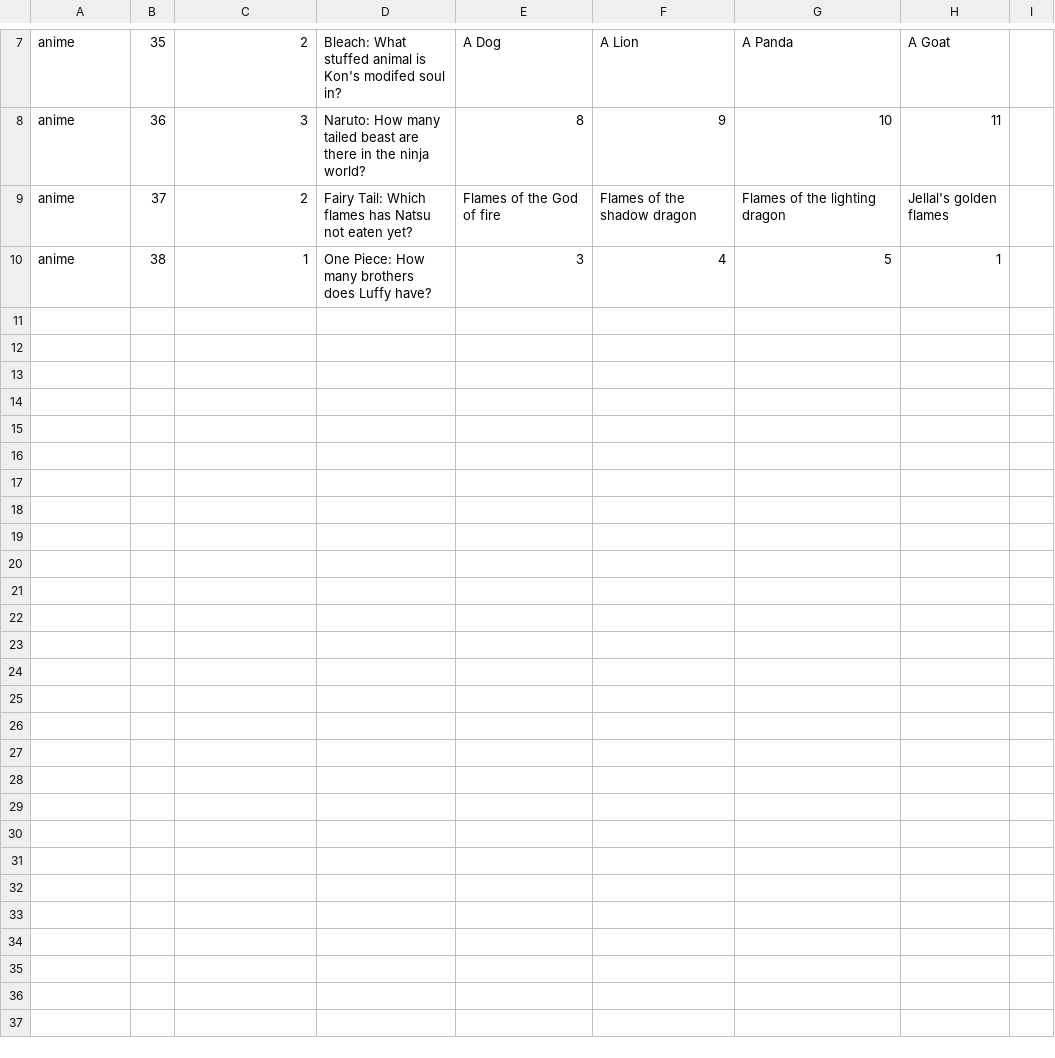
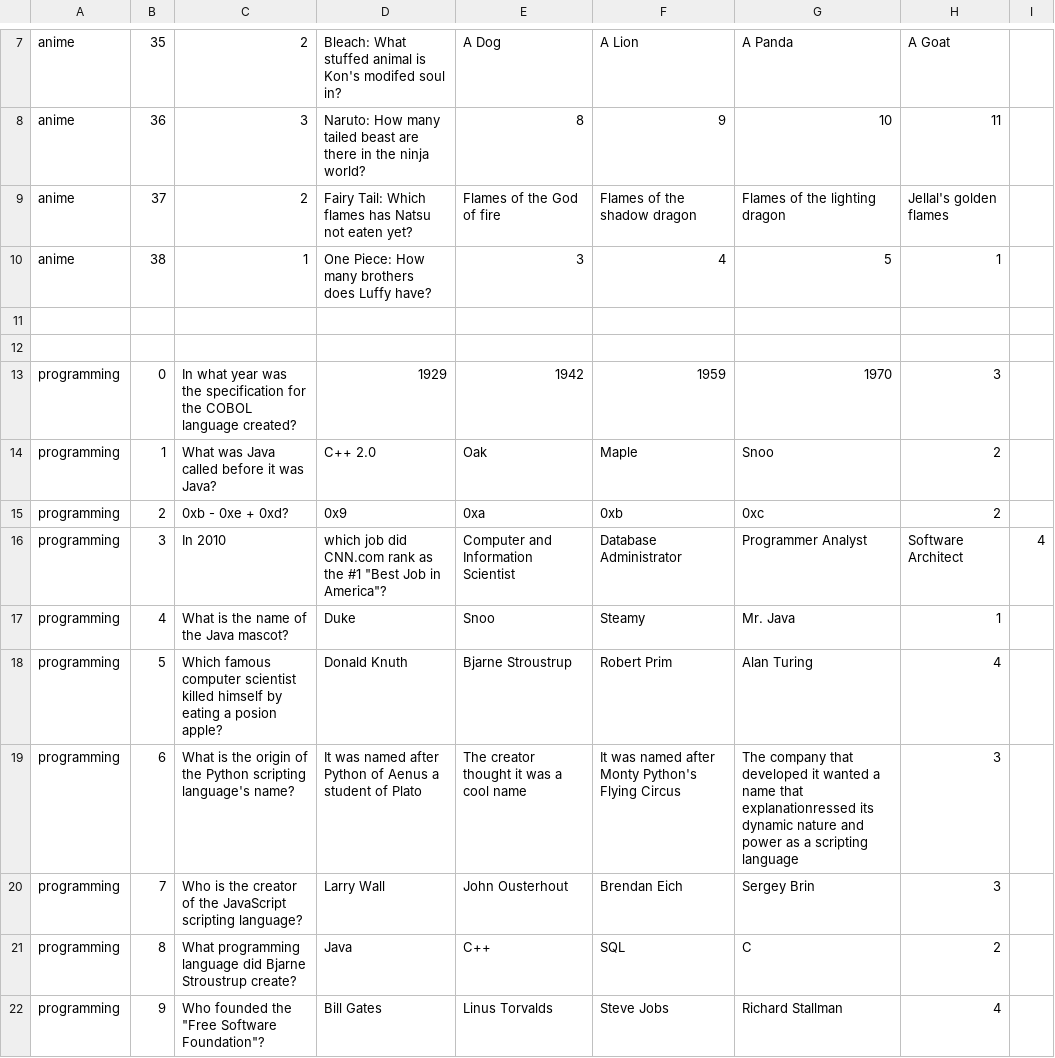
Before and after one commit to gageludlow/Trivia, a CSV file: Questions.csv, drawn as a sheet; only a part is shown, gaps mark what is left out; the diff names each change by its address in the sheet, - before the commit and + after, or states it on an @@ line.

Commit message:
Added my questions

```diff
--- a/Questions.csv
+++ b/Questions.csv
+row 11: (empty)
+row 12: (empty)
+row 13: programming | 0 | In what year was the specification for the COBOL language created? | 1929 | 1942 | 1959 | 1970 | 3
+row 14: programming | 1 | What was Java called before it was Java? | C++ 2.0 | Oak | Maple | Snoo | 2
+row 15: programming | 2 | 0xb - 0xe + 0xd? | 0x9 | 0xa | 0xb | 0xc | 2
+row 16: programming | 3 | In 2010 | which job did CNN.com rank as the #1 "Best Job in America"? | Computer and Information Scientist | Database Administrator | Programmer Analyst | Software Architect | 4
+row 17: programming | 4 | What is the name of the Java mascot? | Duke | Snoo | Steamy | Mr. Java | 1
+row 18: programming | 5 | Which famous computer scientist killed himself by eating a posion apple? | Donald Knuth | Bjarne Stroustrup | Robert Prim | Alan Turing | 4
+row 19: programming | 6 | What is the origin of the Python scripting language's name? | It was named after Python of Aenus a student of Plato | The creator thought it was a cool name | It was named after Monty Python's Flying Circus | The company that developed it wanted a name that explanationressed its dynamic nature and power as a scripting language | 3
+row 20: programming | 7 | Who is the creator of the JavaScript scripting language? | Larry Wall | John Ousterhout | Brendan Eich | Sergey Brin | 3
+row 21: programming | 8 | What programming language did Bjarne Stroustrup create? | Java | C++ | SQL | C | 2
+row 22: programming | 9 | Who founded the "Free Software Foundation"? | Bill Gates | Linus Torvalds | Steve Jobs | Richard Stallman | 4
```
Also changed, not shown: 1 other file.
